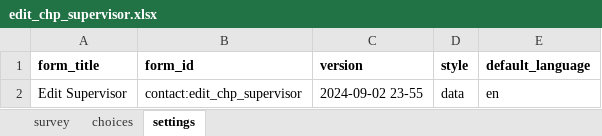
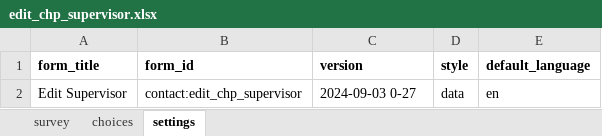
Before and after one commit to AsinineFatuity/malaria-surveillance, an Excel workbook: forms/contact/edit_chp_supervisor.xlsx, sheet settings, drawn as a sheet; values as stored, in another font and other column widths than the file's, no borders; the diff names each change by its address in the sheet, - before the commit and + after, or states it on an @@ line.

```diff
--- a/forms/contact/edit_chp_supervisor.xlsx (sheet settings)
+++ b/forms/contact/edit_chp_supervisor.xlsx (sheet settings)
-C2 (version): 2024-09-02 23-55
+C2 (version): 2024-09-03 0-27
```
Also changed, not shown: sheet choices, forms/contact/create_chp_supervisor.xlsx, forms/contact/create_chp_supervisor_region.xlsx, 26 other files.
